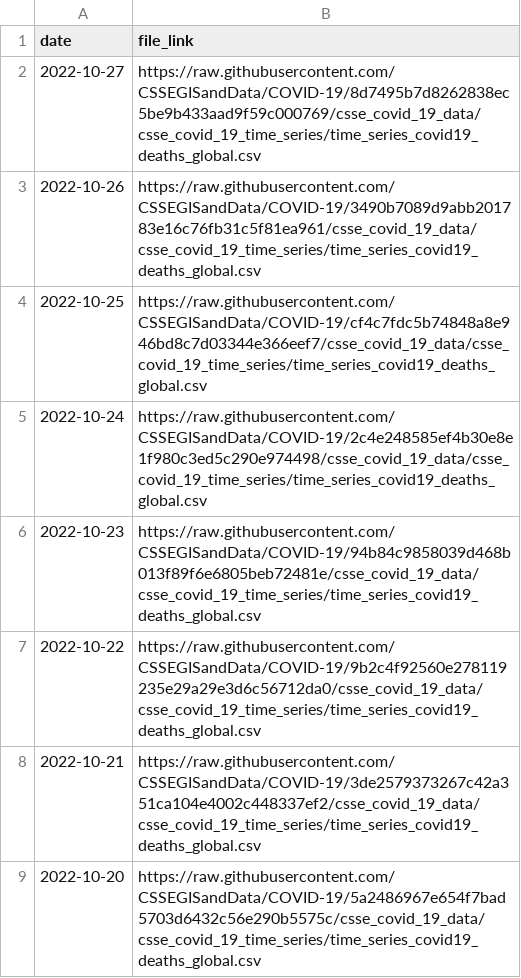
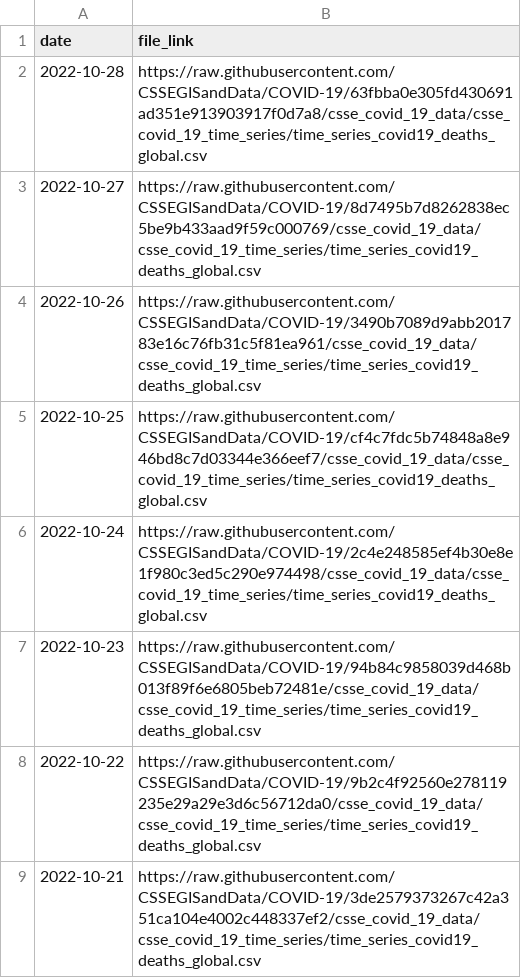
Before and after one commit to reichlab/covidData, a CSV file: data/jhu_global_deaths_data_links.csv, drawn as a sheet; only a part is shown; the shorter side is filled out with more unchanged rows.

```diff
--- a/data/jhu_global_deaths_data_links.csv
+++ b/data/jhu_global_deaths_data_links.csv
@@ -1,2 +1,3 @@
 "date","file_link"
+2022-10-28,"https://raw.githubusercontent.com/CSSEGISandData/COVID-19/63fbba0e305fd430691ad351e913903917f0d7a8/csse_covid_19_data/csse_covid_19_time_series/time_series_covid19_deaths_global.csv"
 2022-10-27,"https://raw.githubusercontent.com/CSSEGISandData/COVID-19/8d7495b7d8262838ec5be9b433aad9f59c000769/csse_covid_19_data/csse_covid_19_time_series/time_series_covid19_deaths_global.csv"
```
Also changed, not shown: data/jhu_global_cases_data_links.csv, data/jhu_us_cases_data_links.csv, 1 other file.
